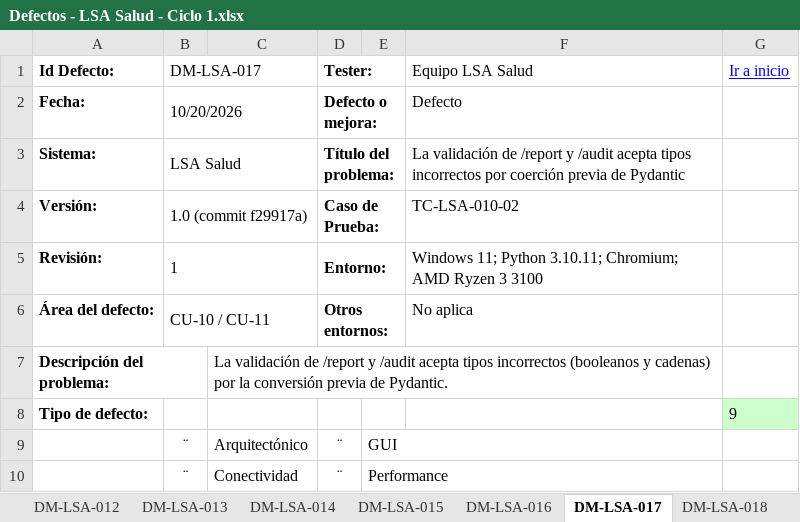
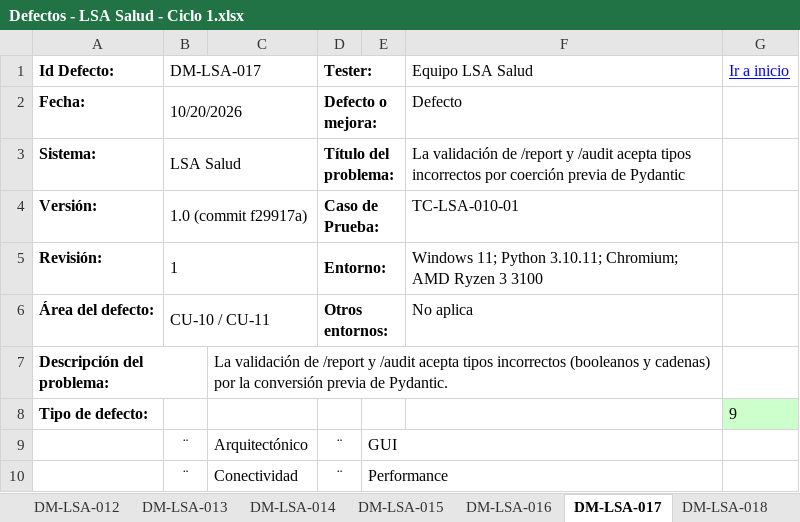
Before and after one commit to santinohamada/Nexora, an Excel workbook: docs/TP8/Defectos - LSA Salud - Ciclo 1.xlsx, sheet DM-LSA-017, drawn as a sheet; only a part is shown; values as stored, in another font and other column widths than the file's, no borders; the diff names each change by its address in the sheet, - before the commit and + after, or states it on an @@ line.

```diff
--- a/docs/TP8/Defectos - LSA Salud - Ciclo 1.xlsx (sheet DM-LSA-017)
+++ b/docs/TP8/Defectos - LSA Salud - Ciclo 1.xlsx (sheet DM-LSA-017)
-F4 (Equipo LSA Salud): TC-LSA-010-02
+F4 (Equipo LSA Salud): TC-LSA-010-01
```
Also changed, not shown: sheet DM-LSA-018, sheet DM-LSA-015, sheet DM-LSA-005, sheet DM-LSA-002, sheet DM-LSA-016, sheet DM-LSA-001, 7 other files.
